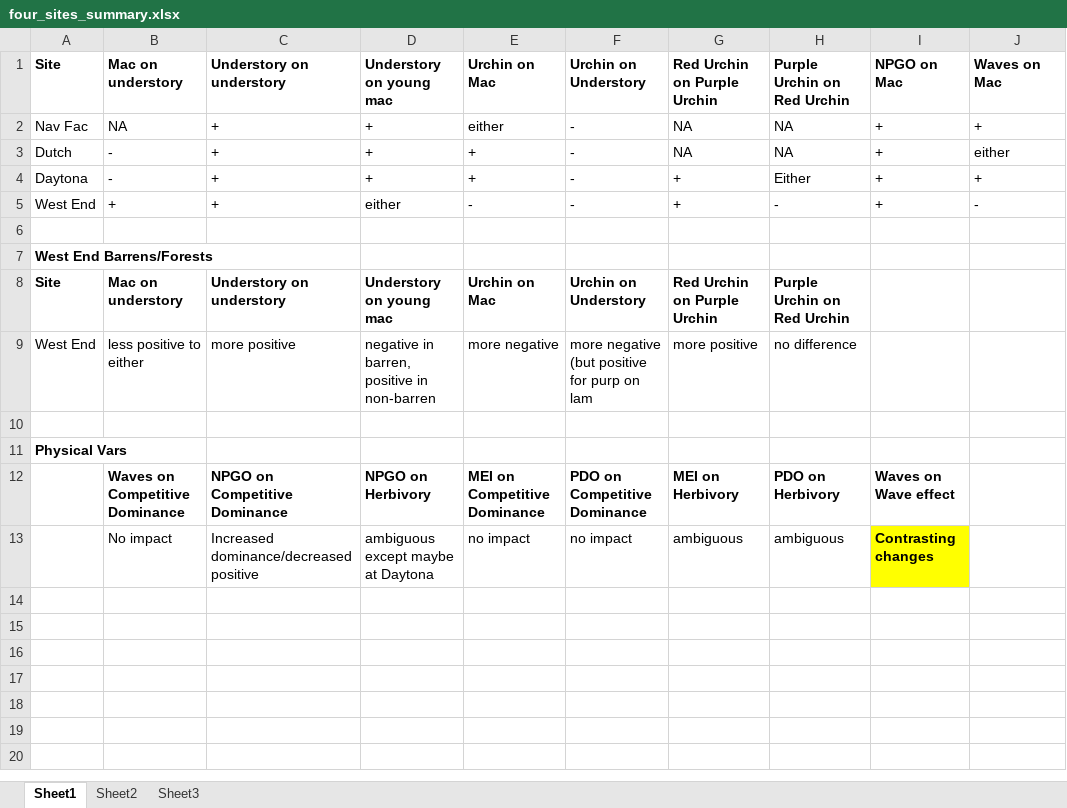
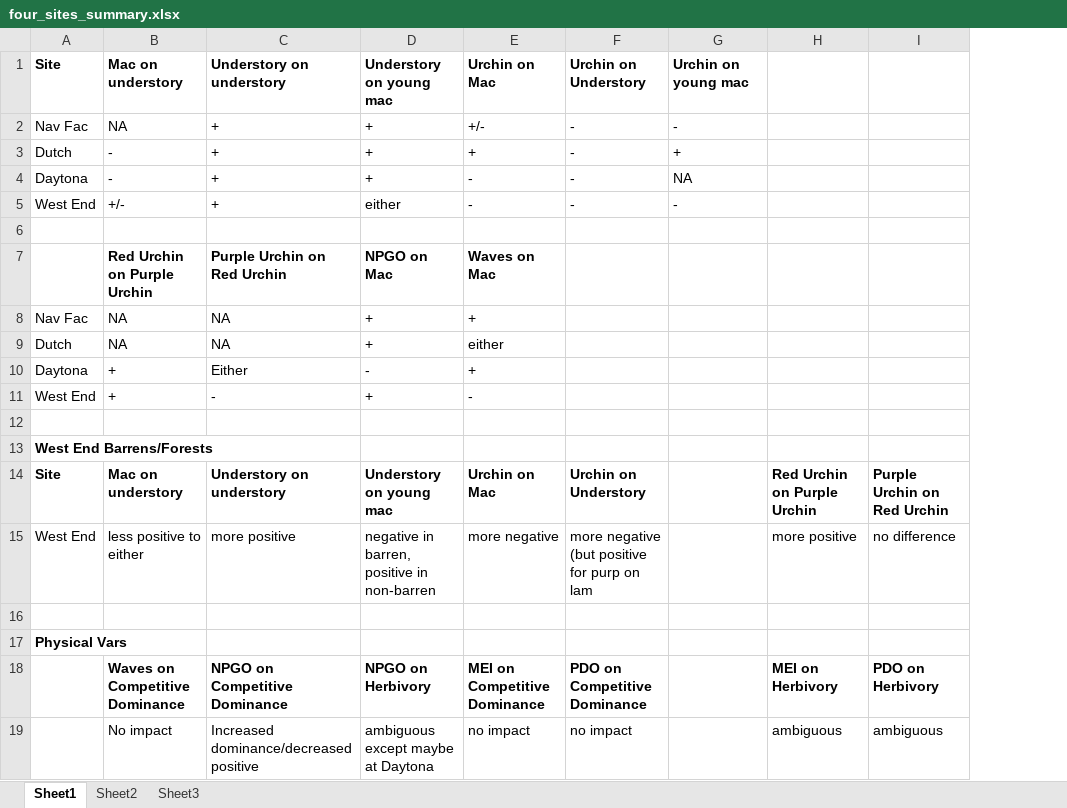
Before and after one commit to owenrliu/SNI_community_CCM, an Excel workbook: four_sites_summary.xlsx, sheet Sheet1, drawn as a sheet; values as stored, in another font and other column widths than the file's, no borders; removed rows and columns are numbered as before the commit, all else as after; the diff names each change by its address in the sheet, - before the commit and + after, or states it on an @@ line.

Commit message:
holdfast data

```diff
--- a/four_sites_summary.xlsx (sheet Sheet1)
+++ b/four_sites_summary.xlsx (sheet Sheet1)
+column G, rows 1-5: Urchin on young mac | - | + | NA | -
-column I, rows 1-13: NPGO on Mac | + | + | + | + |  |  |  |  |  |  | Waves on Wave effect | Contrasting changes
-column J, rows 1-5: Waves on Mac | + | either | + | -
-H1: Red Urchin on Purple Urchin
+H1: (empty)
-I1: Purple Urchin on Red Urchin
+I1: (empty)
-E2: either
+E2: +/-
-H2:H3: NA
+H2:H3: (empty)
-I2:I3: NA
+I2:I3: (empty)
-E4: +
+E4: -
-H4:H5: +
+H4:H5: (empty)
-I4: Either
+I4: (empty)
-B5: +
+B5: +/-
-I5: -
+I5: (empty)
+row 6: (empty)
+row 7:  | Red Urchin on Purple Urchin | Purple Urchin on Red Urchin | NPGO on Mac | Waves on Mac
+row 8: Nav Fac | NA | NA | + | +
+row 9: Dutch | NA | NA | + | either
+row 10: Daytona | + | Either | - | +
+row 11: West End | + | - | + | -
```
Also changed, not shown: 4 other files.
